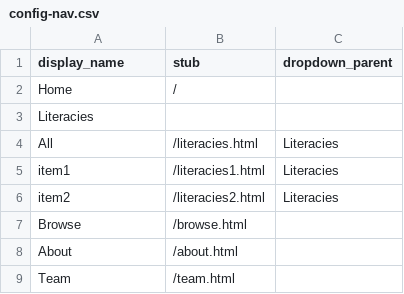
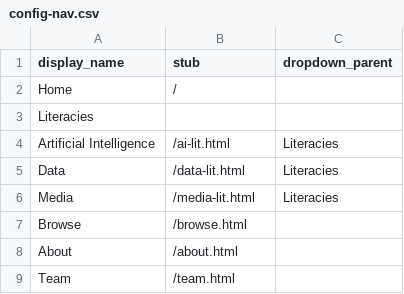
Before and after one commit to hachacha/cb-translate, a CSV file: _data/config-nav.csv, drawn as a sheet.

Commit message:
poem metadata fields and update header dropdown

```diff
--- a/_data/config-nav.csv
+++ b/_data/config-nav.csv
@@ -3,5 +3,5 @@ Home,/,
 Literacies,,
-All,/literacies.html,Literacies
-item1,/literacies1.html,Literacies
-item2,/literacies2.html,Literacies
+Artificial Intelligence,/ai-lit.html,Literacies
+Data,/data-lit.html,Literacies
+Media,/media-lit.html,Literacies
 Browse,/browse.html,
```
Also changed, not shown: 1 other file.
